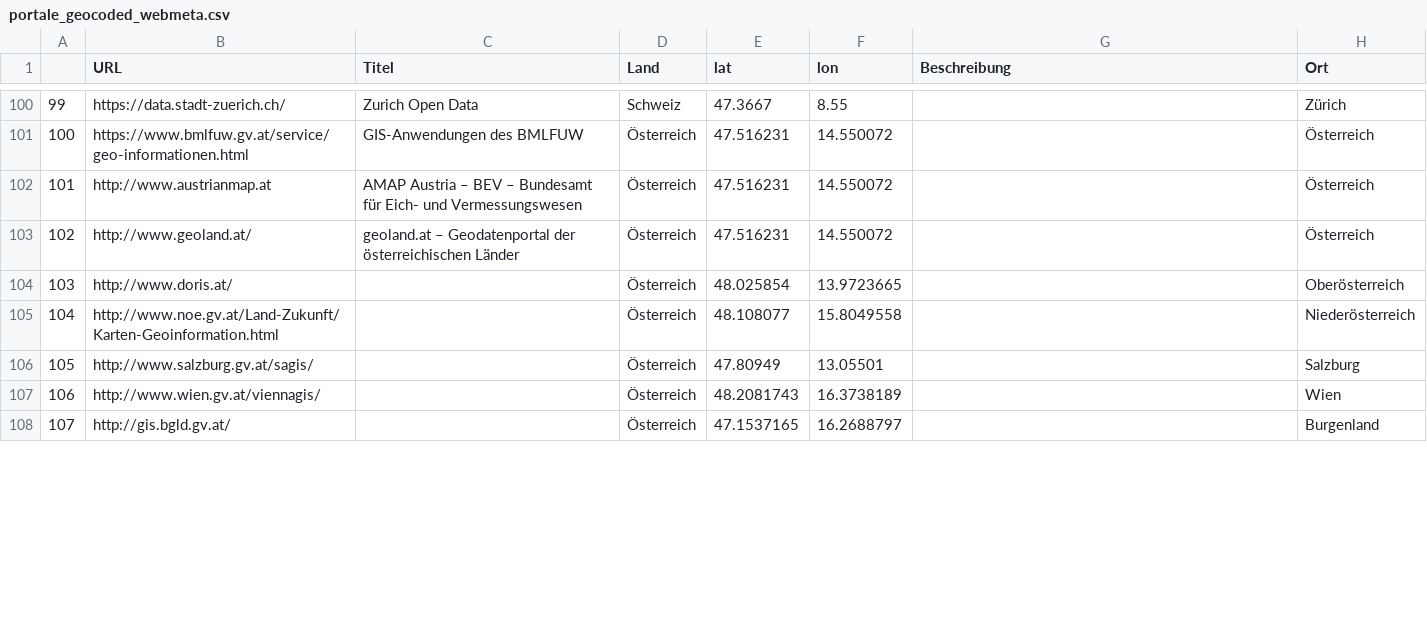
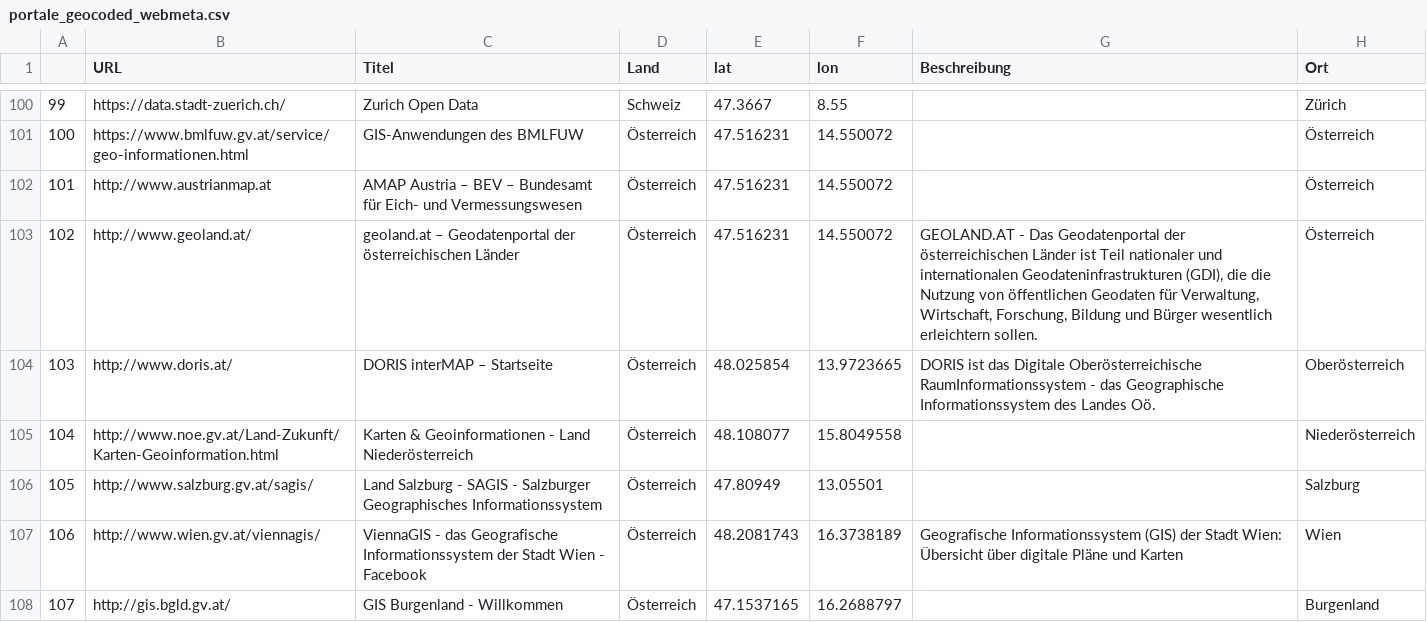
Before and after one commit to opengeoedu/opengeoedu.github.io, a CSV file: data/portale_geocoded_webmeta.csv, drawn as a sheet; only a part is shown, gaps mark what is left out; the diff covers the shown part only; the diff names each change by its address in the sheet, - before the commit and + after, or states it on an @@ line.

```diff
--- a/data/portale_geocoded_webmeta.csv
+++ b/data/portale_geocoded_webmeta.csv
-G103 (Beschreibung): (empty)
+G103 (Beschreibung): GEOLAND.AT - Das Geodatenportal der österreichischen Länder ist Teil nationaler und internationalen Geodateninfrastrukturen (GDI), die die Nutzung von öffentlichen Geodaten für Verwaltung, Wirtschaft, Forschung, Bildung und Bürger wesentlich erleichtern sollen.
-C104 (Titel): (empty)
+C104 (Titel): DORIS interMAP – Startseite
-G104 (Beschreibung): (empty)
+G104 (Beschreibung): DORIS ist das Digitale Oberösterreichische RaumInformationssystem - das Geographische Informationssystem des Landes Oö.
-C105 (Titel): (empty)
+C105 (Titel): Karten & Geoinformationen - Land Niederösterreich
-C106 (Titel): (empty)
+C106 (Titel): Land Salzburg - SAGIS - Salzburger Geographisches Informationssystem
-C107 (Titel): (empty)
+C107 (Titel): ViennaGIS - das Geografische Informationssystem der Stadt Wien - Facebook
-G107 (Beschreibung): (empty)
+G107 (Beschreibung): Geografische Informationssystem (GIS) der Stadt Wien: Übersicht über digitale Pläne und Karten
-C108 (Titel): (empty)
+C108 (Titel): GIS Burgenland - Willkommen
```
Also changed, not shown: 33 edited cells elsewhere in this file, data/portale_geocoded2.csv, 6 other files.
